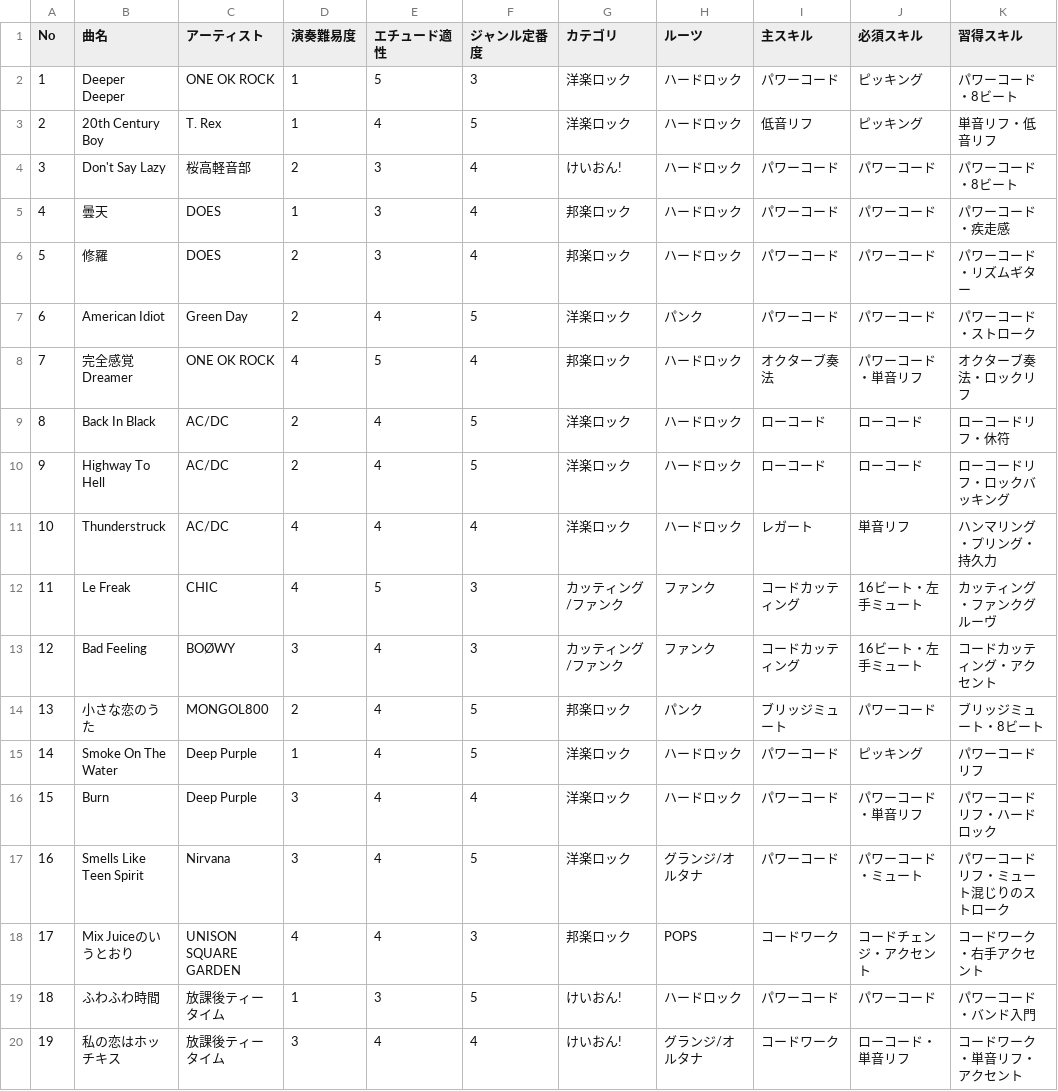
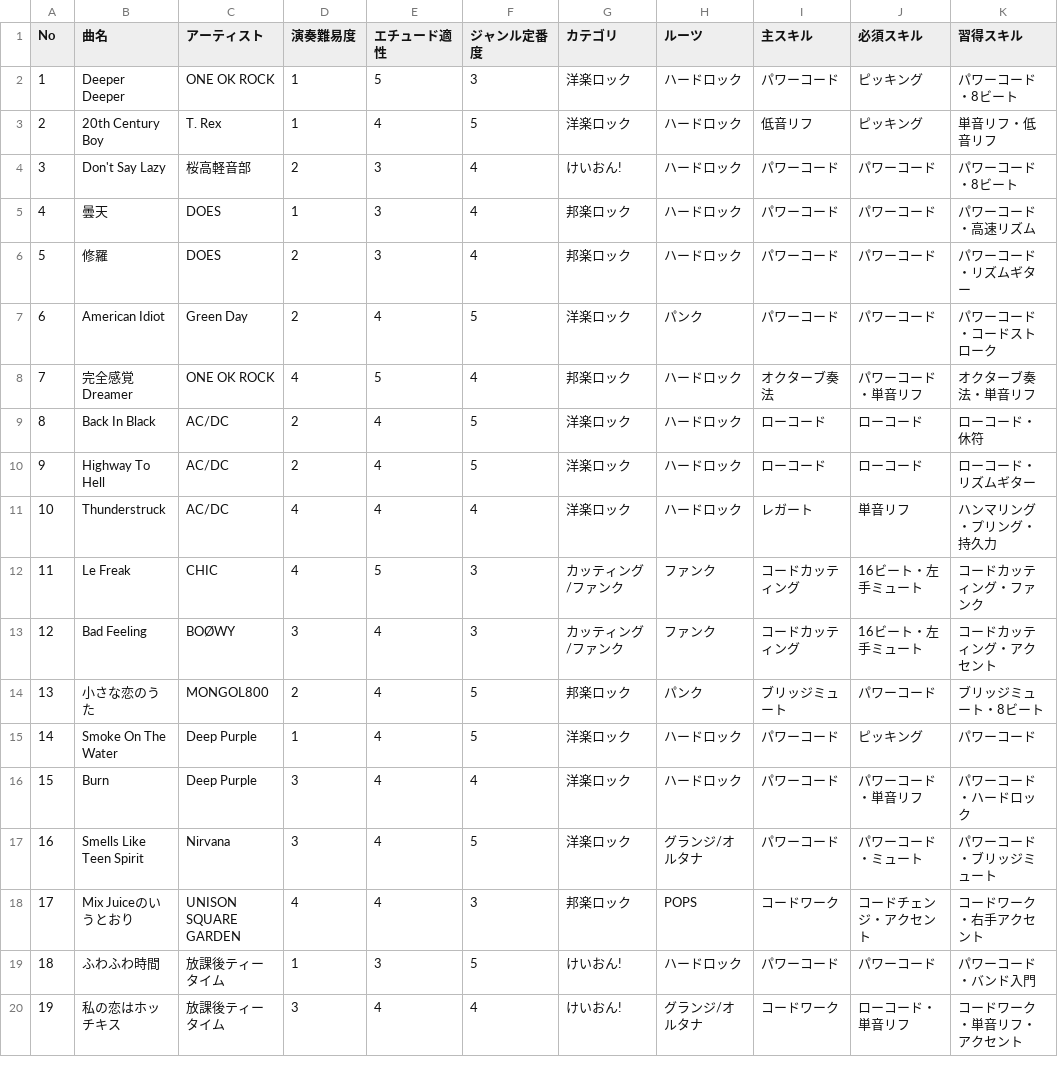
Before and after one commit to s20sr20rb26-hue/guitar-quest-react, a CSV file: data/songs.csv, drawn as a sheet; only a part is shown; the diff covers the shown part only.

Commit message:
Normalize song skill references

```diff
--- a/data/songs.csv
+++ b/data/songs.csv
@@ -4,15 +4,15 @@
 3,Don't Say Lazy,桜高軽音部,2,3,4,けいおん!,ハードロック,パワーコード,パワーコード,パワーコード・8ビート
-4,曇天,DOES,1,3,4,邦楽ロック,ハードロック,パワーコード,パワーコード,パワーコード・疾走感
+4,曇天,DOES,1,3,4,邦楽ロック,ハードロック,パワーコード,パワーコード,パワーコード・高速リズム
 5,修羅,DOES,2,3,4,邦楽ロック,ハードロック,パワーコード,パワーコード,パワーコード・リズムギター
-6,American Idiot,Green Day,2,4,5,洋楽ロック,パンク,パワーコード,パワーコード,パワーコード・ストローク
-7,完全感覚Dreamer,ONE OK ROCK,4,5,4,邦楽ロック,ハードロック,オクターブ奏法,パワーコード・単音リフ,オクターブ奏法・ロックリフ
-8,Back In Black,AC/DC,2,4,5,洋楽ロック,ハードロック,ローコード,ローコード,ローコードリフ・休符
-9,Highway To Hell,AC/DC,2,4,5,洋楽ロック,ハードロック,ローコード,ローコード,ローコードリフ・ロックバッキング
+6,American Idiot,Green Day,2,4,5,洋楽ロック,パンク,パワーコード,パワーコード,パワーコード・コードストローク
+7,完全感覚Dreamer,ONE OK ROCK,4,5,4,邦楽ロック,ハードロック,オクターブ奏法,パワーコード・単音リフ,オクターブ奏法・単音リフ
+8,Back In Black,AC/DC,2,4,5,洋楽ロック,ハードロック,ローコード,ローコード,ローコード・休符
+9,Highway To Hell,AC/DC,2,4,5,洋楽ロック,ハードロック,ローコード,ローコード,ローコード・リズムギター
 10,Thunderstruck,AC/DC,4,4,4,洋楽ロック,ハードロック,レガート,単音リフ,ハンマリング・プリング・持久力
-11,Le Freak,CHIC,4,5,3,カッティング/ファンク,ファンク,コードカッティング,16ビート・左手ミュート,カッティング・ファンクグルーヴ
+11,Le Freak,CHIC,4,5,3,カッティング/ファンク,ファンク,コードカッティング,16ビート・左手ミュート,コードカッティング・ファンク
 12,Bad Feeling,BOØWY,3,4,3,カッティング/ファンク,ファンク,コードカッティング,16ビート・左手ミュート,コードカッティング・アクセント
 13,小さな恋のうた,MONGOL800,2,4,5,邦楽ロック,パンク,ブリッジミュート,パワーコード,ブリッジミュート・8ビート
-14,Smoke On The Water,Deep Purple,1,4,5,洋楽ロック,ハードロック,パワーコード,ピッキング,パワーコードリフ
-15,Burn,Deep Purple,3,4,4,洋楽ロック,ハードロック,パワーコード,パワーコード・単音リフ,パワーコードリフ・ハードロック
-16,Smells Like Teen Spirit,Nirvana,3,4,5,洋楽ロック,グランジ/オルタナ,パワーコード,パワーコード・ミュート,パワーコードリフ・ミュート混じりのストローク
+14,Smoke On The Water,Deep Purple,1,4,5,洋楽ロック,ハードロック,パワーコード,ピッキング,パワーコード
+15,Burn,Deep Purple,3,4,4,洋楽ロック,ハードロック,パワーコード,パワーコード・単音リフ,パワーコード・ハードロック
+16,Smells Like Teen Spirit,Nirvana,3,4,5,洋楽ロック,グランジ/オルタナ,パワーコード,パワーコード・ミュート,パワーコード・ブリッジミュート
 17,Mix Juiceのいうとおり,UNISON SQUARE GARDEN,4,4,3,邦楽ロック,POPS,コードワーク,コードチェンジ・アクセント,コードワーク・右手アクセント
```
Also changed, not shown: 83 edited cells elsewhere in this file.
